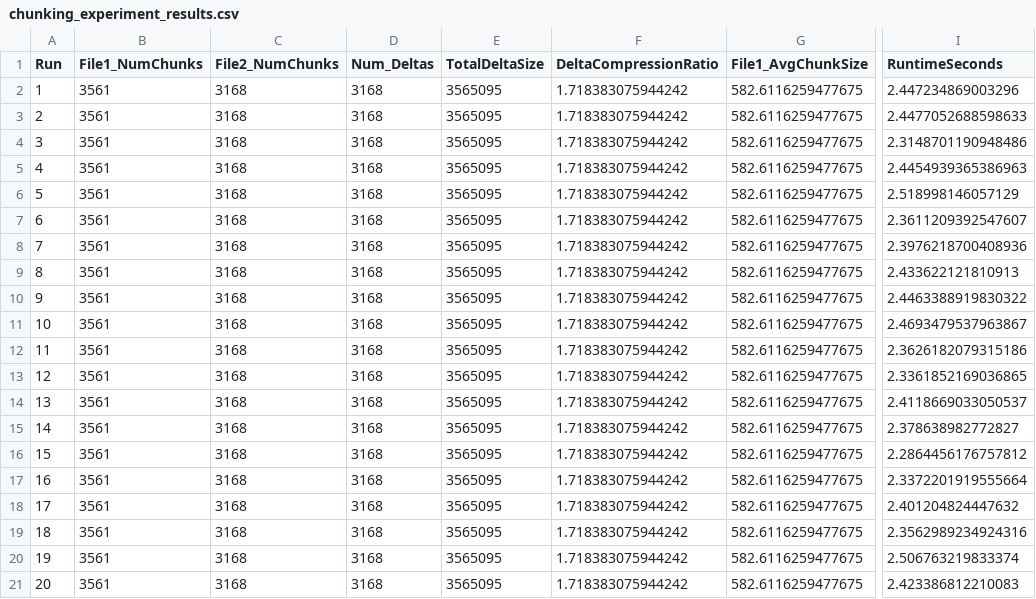
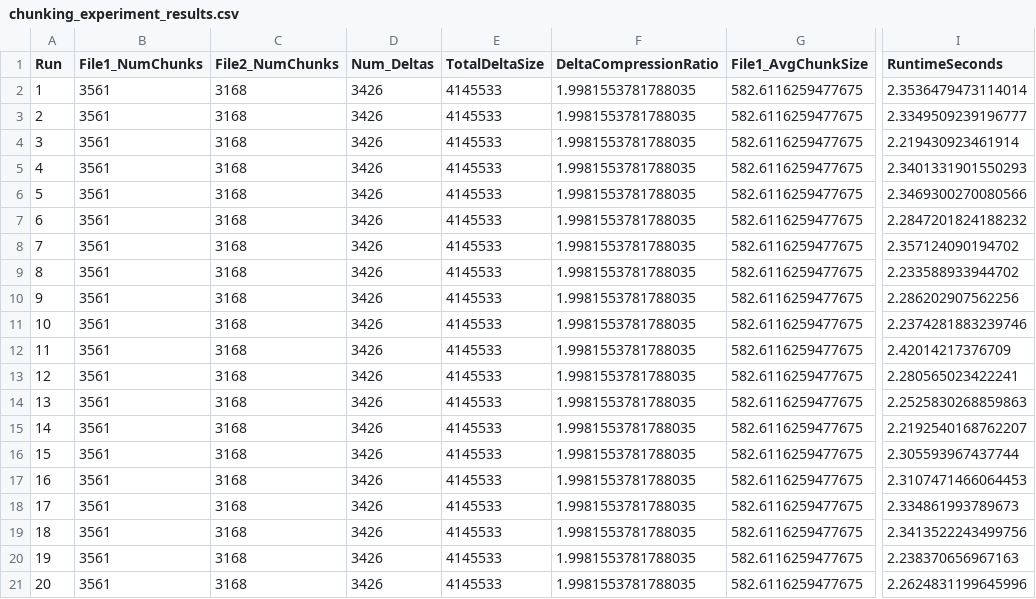
Before and after one commit to emkkur/binary-vc, a CSV file: chunking_experiment_results.csv, drawn as a sheet; only a part is shown, gaps mark what is left out; the diff names each change by its address in the sheet, - before the commit and + after, or states it on an @@ line.

```diff
--- a/chunking_experiment_results.csv
+++ b/chunking_experiment_results.csv
-D2:D21 (Num_Deltas): 3168
+D2:D21 (Num_Deltas): 3426
-E2:E21 (TotalDeltaSize): 3565095
+E2:E21 (TotalDeltaSize): 4145533
-F2:F21 (DeltaCompressionRatio): 1.718383075944242
+F2:F21 (DeltaCompressionRatio): 1.9981553781788035
-I2 (RuntimeSeconds): 2.447234869003296
+I2 (RuntimeSeconds): 2.3536479473114014
-I3 (RuntimeSeconds): 2.4477052688598633
+I3 (RuntimeSeconds): 2.3349509239196777
-I4 (RuntimeSeconds): 2.3148701190948486
+I4 (RuntimeSeconds): 2.219430923461914
-I5 (RuntimeSeconds): 2.4454939365386963
+I5 (RuntimeSeconds): 2.3401331901550293
-I6 (RuntimeSeconds): 2.518998146057129
+I6 (RuntimeSeconds): 2.3469300270080566
-I7 (RuntimeSeconds): 2.3611209392547607
+I7 (RuntimeSeconds): 2.2847201824188232
-I8 (RuntimeSeconds): 2.3976218700408936
+I8 (RuntimeSeconds): 2.357124090194702
-I9 (RuntimeSeconds): 2.433622121810913
+I9 (RuntimeSeconds): 2.233588933944702
-I10 (RuntimeSeconds): 2.4463388919830322
+I10 (RuntimeSeconds): 2.286202907562256
-I11 (RuntimeSeconds): 2.4693479537963867
+I11 (RuntimeSeconds): 2.2374281883239746
-I12 (RuntimeSeconds): 2.3626182079315186
+I12 (RuntimeSeconds): 2.42014217376709
-I13 (RuntimeSeconds): 2.3361852169036865
+I13 (RuntimeSeconds): 2.280565023422241
-I14 (RuntimeSeconds): 2.4118669033050537
+I14 (RuntimeSeconds): 2.2525830268859863
-I15 (RuntimeSeconds): 2.378638982772827
+I15 (RuntimeSeconds): 2.2192540168762207
-I16 (RuntimeSeconds): 2.2864456176757812
+I16 (RuntimeSeconds): 2.305593967437744
-I17 (RuntimeSeconds): 2.3372201919555664
+I17 (RuntimeSeconds): 2.3107471466064453
-I18 (RuntimeSeconds): 2.401204824447632
+I18 (RuntimeSeconds): 2.334861993789673
-I19 (RuntimeSeconds): 2.3562989234924316
+I19 (RuntimeSeconds): 2.3413522243499756
-I20 (RuntimeSeconds): 2.506763219833374
+I20 (RuntimeSeconds): 2.238370656967163
-I21 (RuntimeSeconds): 2.423386812210083
+I21 (RuntimeSeconds): 2.2624831199645996
```
Also changed, not shown: 1 other file.
